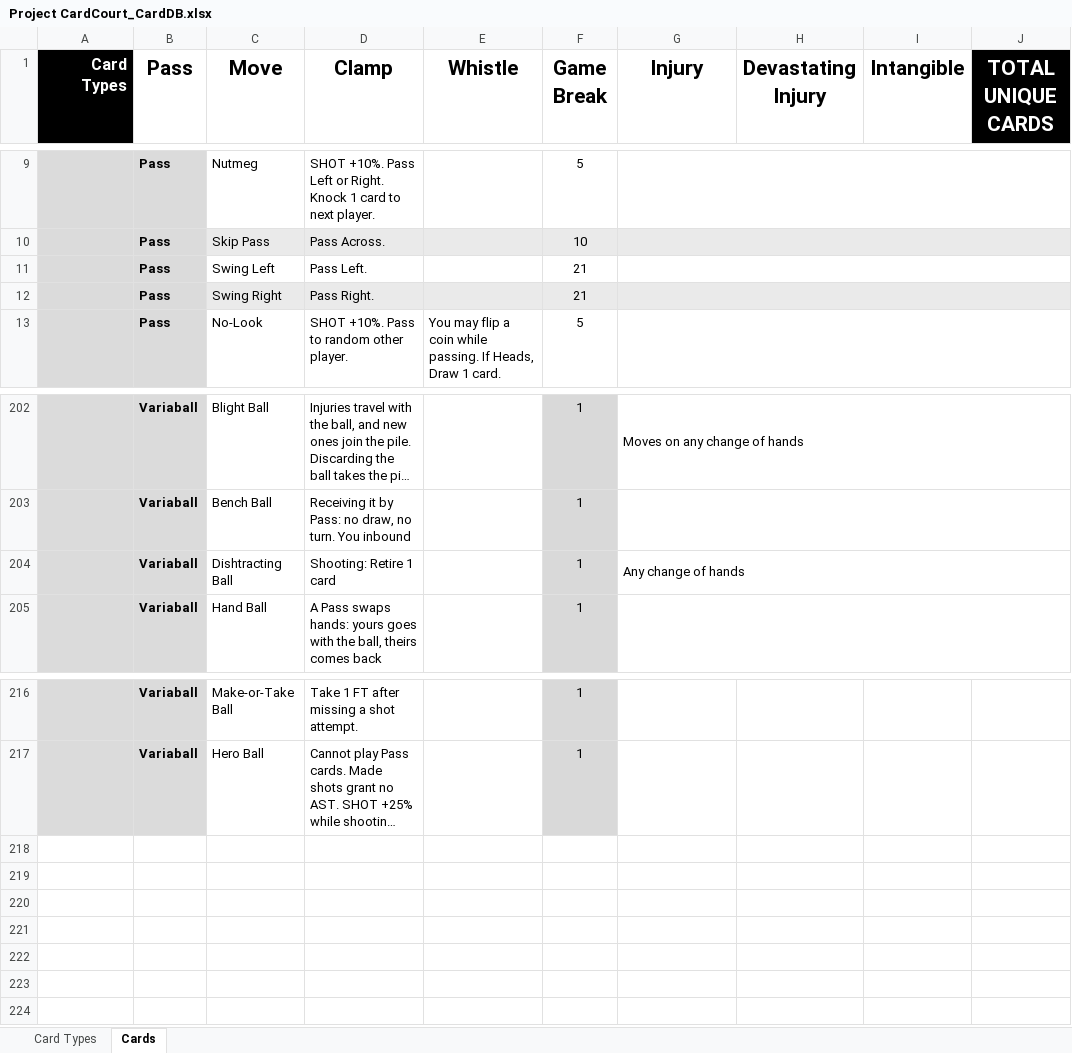
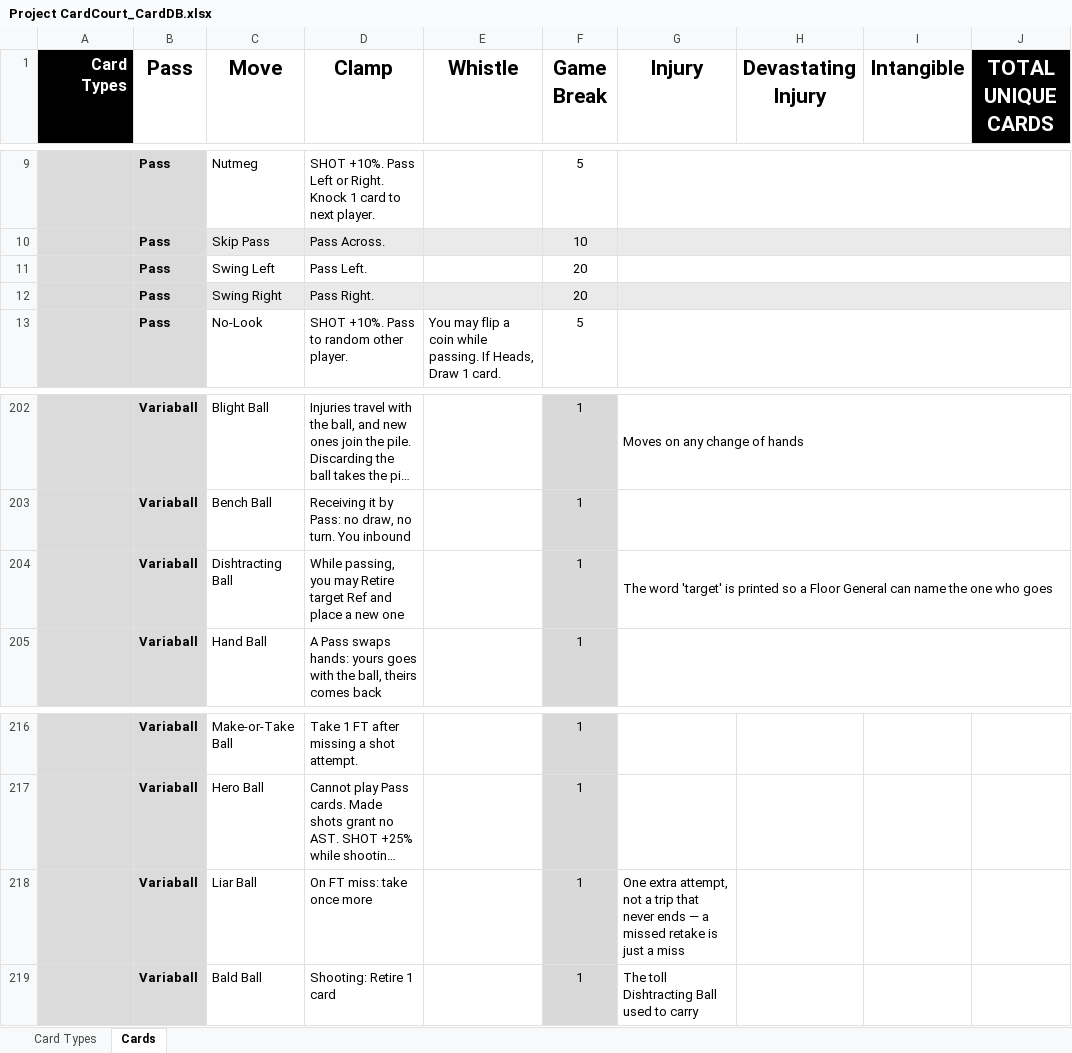
Before and after one commit to SorseC0de/Project_CardCourt, an Excel workbook: Project CardCourt_CardDB.xlsx, sheet Cards, drawn as a sheet; only a part is shown, gaps mark what is left out; long unchanged cells end in …; values as stored, in another font and other column widths than the file's, no borders; the diff names each change by its address in the sheet, - before the commit and + after, or states it on an @@ line.

```diff
--- a/Project CardCourt_CardDB.xlsx (sheet Cards)
+++ b/Project CardCourt_CardDB.xlsx (sheet Cards)
-F11:F12 (Game Break): 21
+F11:F12 (Game Break): 20
-D204 (Clamp): Shooting: Retire 1 card
+D204 (Clamp): While passing, you may Retire target Ref and place a new one
-G204 (Injury): Any change of hands
+G204 (Injury): The word 'target' is printed so a Floor General can name the one who goes
+row 218:  | Variaball | Liar Ball | On FT miss: take once more |  | 1 | One extra attempt, not a trip that never ends — a missed retake is just a miss
+row 219:  | Variaball | Bald Ball | Shooting: Retire 1 card |  | 1 | The toll Dishtracting Ball used to carry
```
Also changed, not shown: 49 other files.
